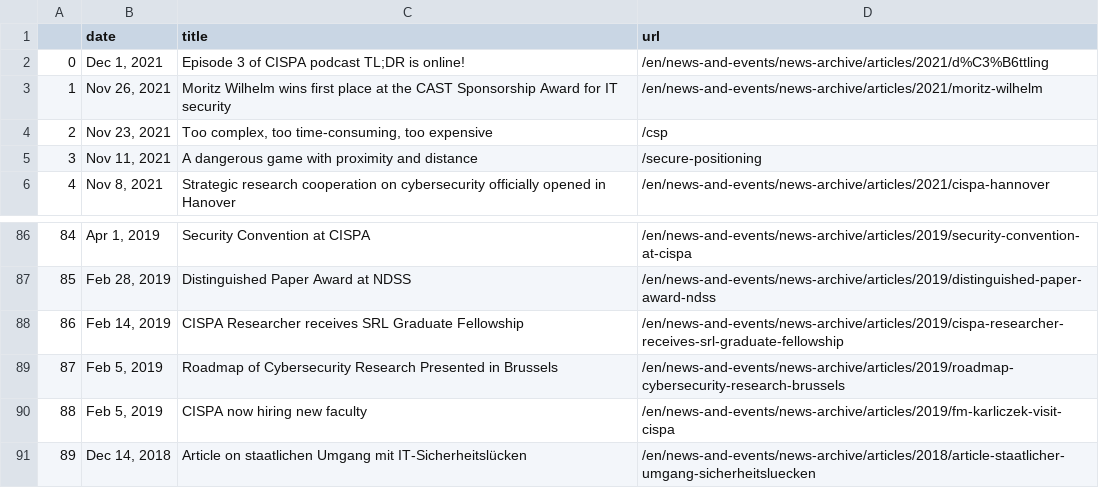
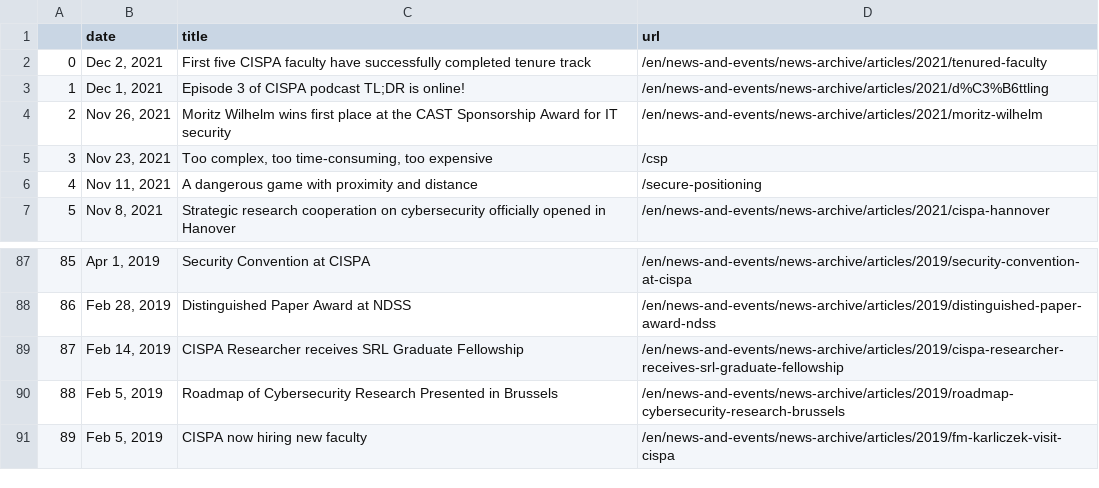
Before and after one commit to gbolduan/data_harvest, a CSV file: scraped_news.csv, drawn as a sheet; only a part is shown, gaps mark what is left out; removed rows and columns are numbered as before the commit, all else as after; the diff names each change by its address in the sheet, - before the commit and + after, or states it on an @@ line.

```diff
--- a/scraped_news.csv
+++ b/scraped_news.csv
+row 2: 0 | Dec 2, 2021 | First five CISPA faculty have successfully completed tenure track | /en/news-and-events/news-archive/articles/2021/tenured-faculty
@@ column A renumbered between rows 3 and 91 @@
-row 91: 89 | Dec 14, 2018 | Article on staatlichen Umgang mit IT-Sicherheitslücken | /en/news-and-events/news-archive/articles/2018/article-staatlicher-umgang-sicherheitsluecken
```
